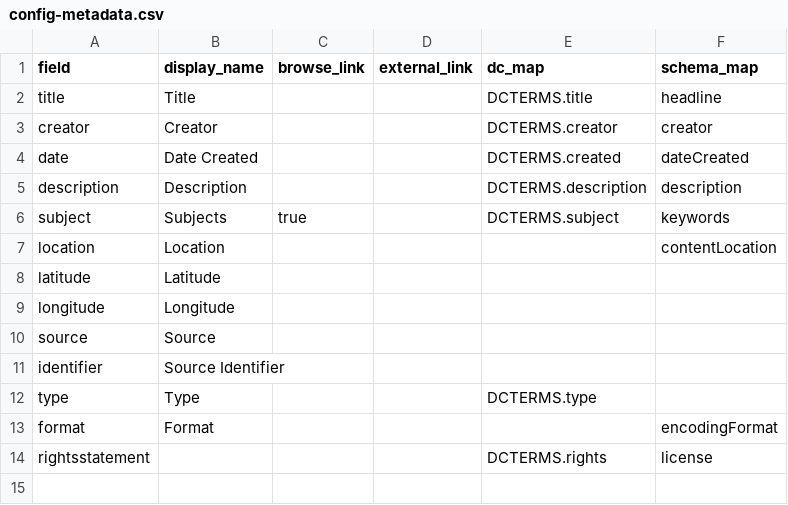
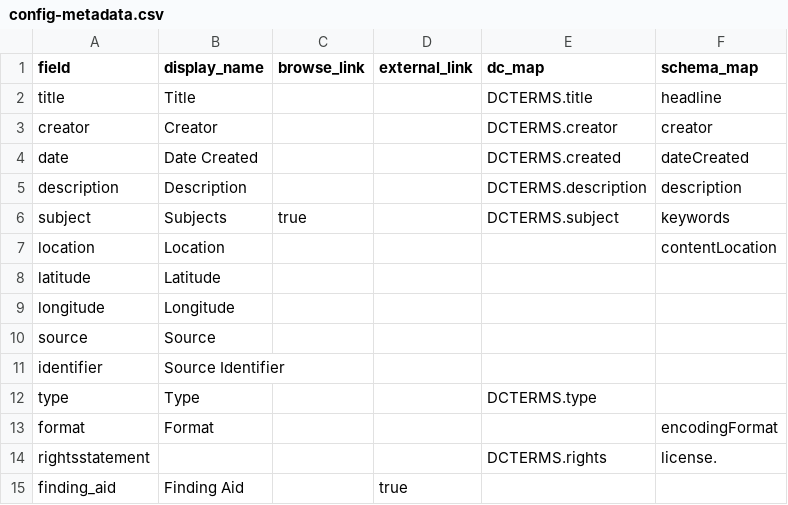
Before and after one commit to uidaholib/collectionbuilder-csv-template, a CSV file: _data/config-metadata.csv, drawn as a sheet.

Commit message:
so many updates
config-metadata, csv, theme.yml, about

```diff
--- a/_data/config-metadata.csv
+++ b/_data/config-metadata.csv
@@ -13,2 +13,3 @@ type,Type,,,DCTERMS.type,
 format,Format,,,,encodingFormat
-rightsstatement,,,,DCTERMS.rights,license
+rightsstatement,,,,DCTERMS.rights,license.
+finding_aid,Finding Aid,,true,,,
```
Also changed, not shown: _data/raney.csv, 2 other files.
